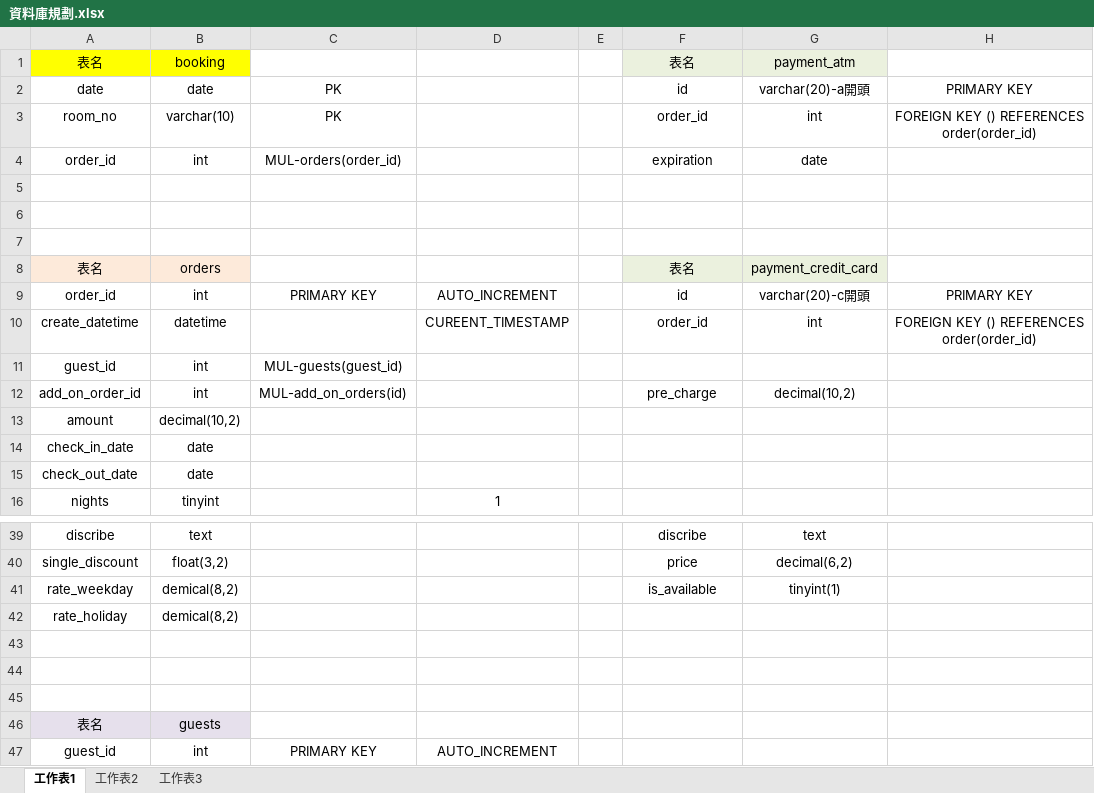
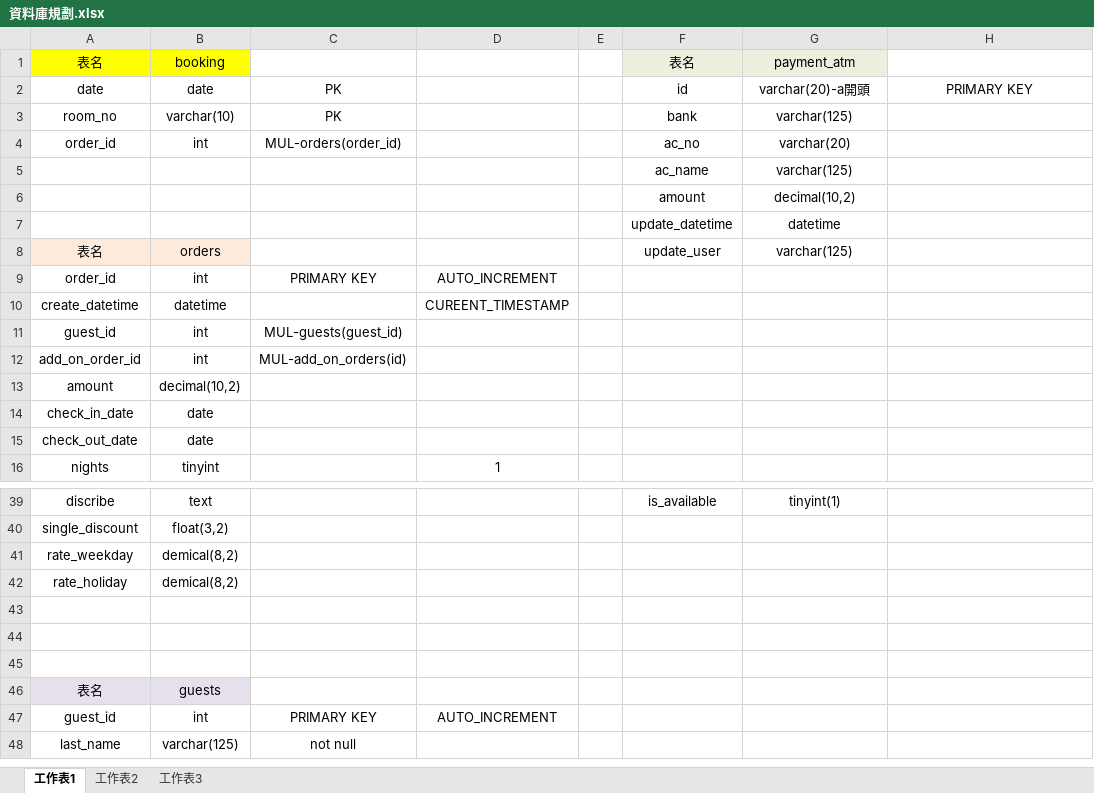
Before and after one commit to mia72song/dagedan_bnb, an Excel workbook: 資料庫規劃.xlsx, sheet 工作表1, drawn as a sheet; only a part is shown, gaps mark what is left out; the shorter side is filled out with more unchanged rows; values as stored, in another font and other column widths than the file's, no borders; the diff covers the shown part only; the diff names each change by its address in the sheet, - before the commit and + after, or states it on an @@ line.

Commit message:
payment api

```diff
--- a/資料庫規劃.xlsx (sheet 工作表1)
+++ b/資料庫規劃.xlsx (sheet 工作表1)
-F3: order_id
+F3: bank
-G3: int
+G3: varchar(125)
-H3: FOREIGN KEY () REFERENCES order(order_id)
+H3: (empty)
-F4: expiration
+F4: ac_no
-G4: date
+G4: varchar(20)
-row 5: (empty)
+row 5:  |  |  |  |  | ac_name | varchar(125)
-row 6: (empty)
+row 6:  |  |  |  |  | amount | decimal(10,2)
-row 7: (empty)
+row 7:  |  |  |  |  | update_datetime | datetime
-F8: 表名
+F8: update_user
-F8:G8 fill: #EBF1DE
+F8:G8 fill: none
-G8: payment_credit_card
+G8: varchar(125)
-F9: id
+F9: (empty)
-G9: varchar(20)-c開頭
+G9: (empty)
-H9: PRIMARY KEY
+H9: (empty)
-F10: order_id
+F10: (empty)
-G10: int
+G10: (empty)
-H10: FOREIGN KEY () REFERENCES order(order_id)
+H10: (empty)
-F12: pre_charge
+F12: (empty)
-G12: decimal(10,2)
+G12: (empty)
-F39: discribe
+F39: is_available
-G39: text
+G39: tinyint(1)
-F40: price
+F40: (empty)
-G40: decimal(6,2)
+G40: (empty)
-F41: is_available
+F41: (empty)
-G41: tinyint(1)
+G41: (empty)
```
Also changed, not shown: 4 added rows, 4 removed rows and 23 edited cells elsewhere in this sheet, 11 other files.
